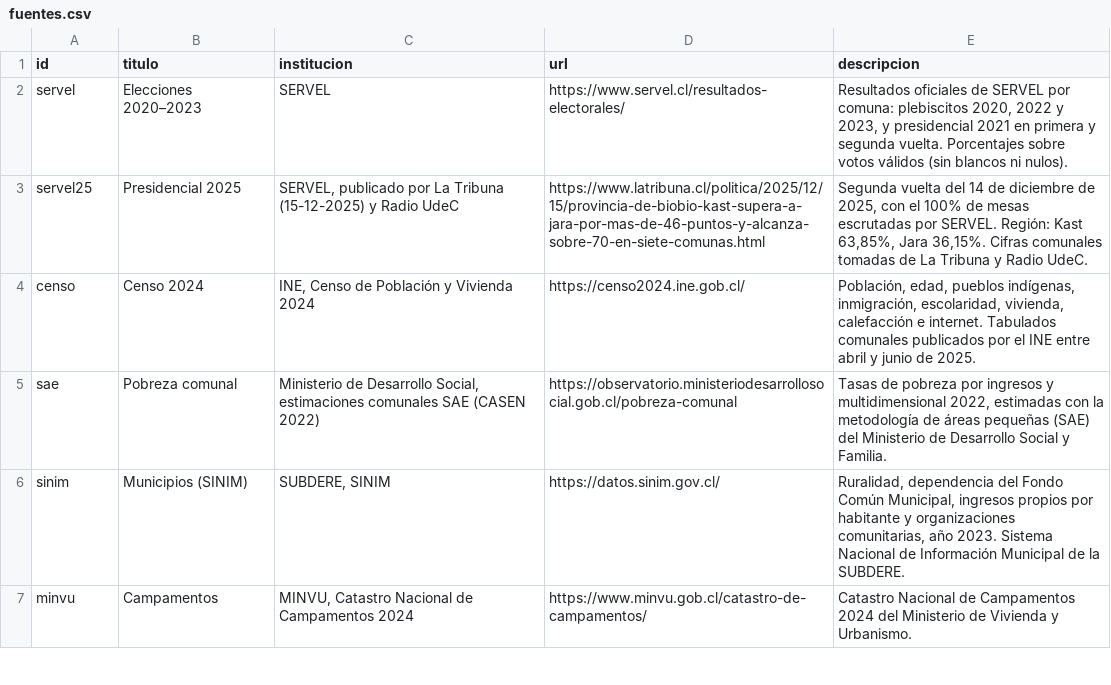
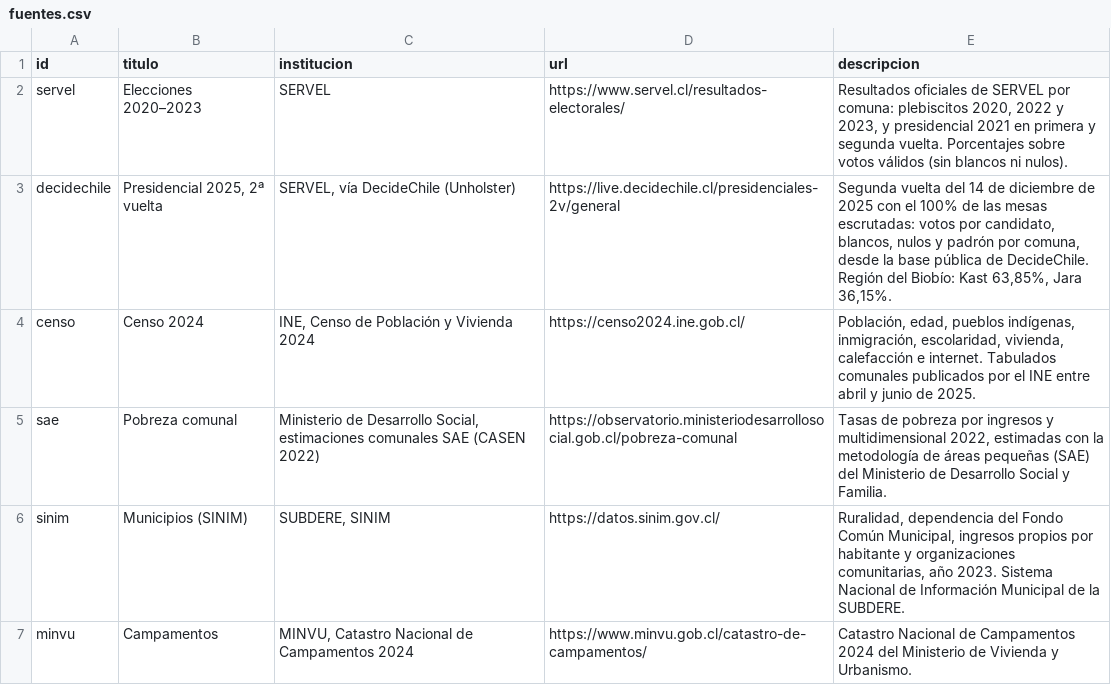
Before and after one commit to Leandraslzrp/brujula_biobio, a CSV file: datos/fuentes.csv, drawn as a sheet; only a part is shown.

```diff
--- a/datos/fuentes.csv
+++ b/datos/fuentes.csv
@@ -2,3 +2,3 @@ id,titulo,institucion,url,descripcion
 servel,Elecciones 2020–2023,SERVEL,https://www.servel.cl/resultados-electorales/,"Resultados oficiales de SERVEL por comuna: plebiscitos 2020, 2022 y 2023, y presidencial 2021 en primera y segunda vuelta. Porcentajes sobre votos válidos (sin blancos ni nulos)."
-servel25,Presidencial 2025,"SERVEL, publicado por La Tribuna (15-12-2025) y Radio UdeC",https://www.latribuna.cl/politica/2025/12/15/provincia-de-biobio-kast-supera-a-jara-por-mas-de-46-puntos-y-alcanza-sobre-70-en-siete-comunas.html,"Segunda vuelta del 14 de diciembre de 2025, con el 100% de mesas escrutadas por SERVEL. Región: Kast 63,85%, Jara 36,15%. Cifras comunales tomadas de La Tribuna y Radio UdeC."
+decidechile,"Presidencial 2025, 2ª vuelta","SERVEL, vía DecideChile (Unholster)",https://live.decidechile.cl/presidenciales-2v/general,"Segunda vuelta del 14 de diciembre de 2025 con el 100% de las mesas escrutadas: votos por candidato, blancos, nulos y padrón por comuna, desde la base pública de DecideChile. Región del Biobío: Kast 63,85%, Jara 36,15%."
 censo,Censo 2024,"INE, Censo de Población y Vivienda 2024",https://censo2024.ine.gob.cl/,"Población, edad, pueblos indígenas, inmigración, escolaridad, vivienda, calefacción e internet. Tabulados comunales publicados por el INE entre abril y junio de 2025."
```
Also changed, not shown: datos/comunas_biobio.csv, datos/indicadores.csv, 3 other files.
